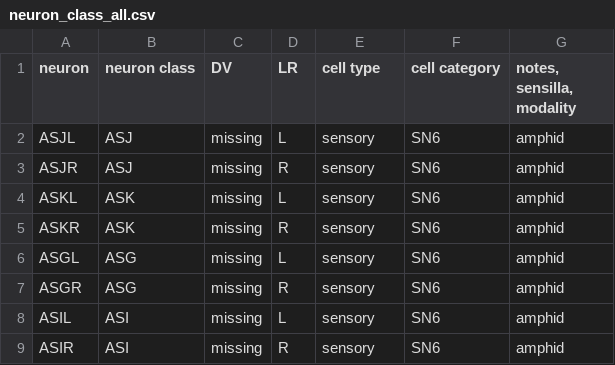
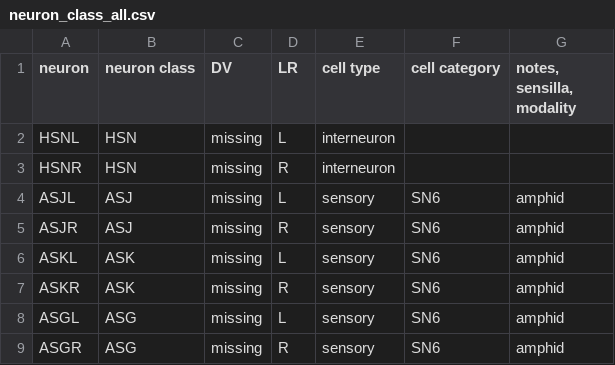
Before and after one commit to flavell-lab/NeuroPALData.jl, a CSV file: src/reference/neuron_class_all.csv, drawn as a sheet; only a part is shown; the shorter side is filled out with more unchanged rows.

Commit message:
Update neuron_class_all.csv
add HSN

```diff
--- a/src/reference/neuron_class_all.csv
+++ b/src/reference/neuron_class_all.csv
@@ -1,2 +1,4 @@
 neuron,neuron class,DV,LR,cell type,cell category,"notes, sensilla, modality"
+HSNL,HSN,missing,L,interneuron,,
+HSNR,HSN,missing,R,interneuron,,
 ASJL,ASJ,missing,L,sensory,SN6,amphid
```
